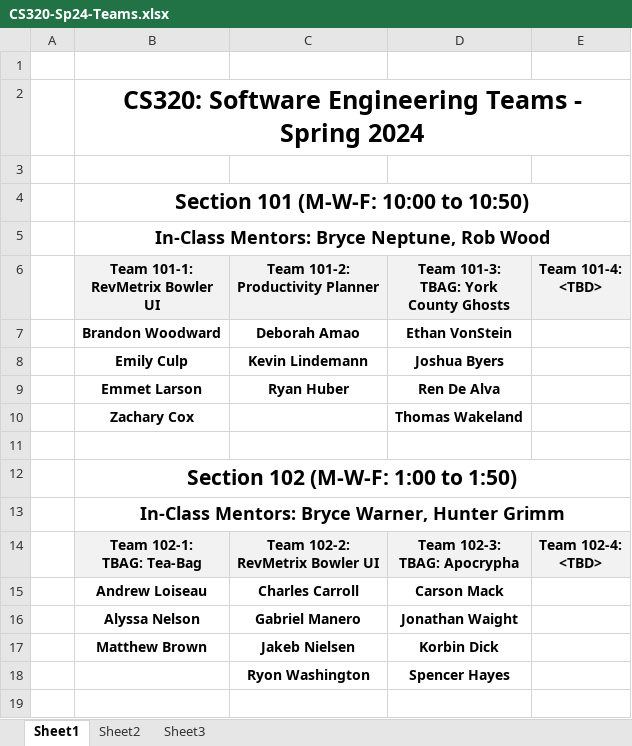
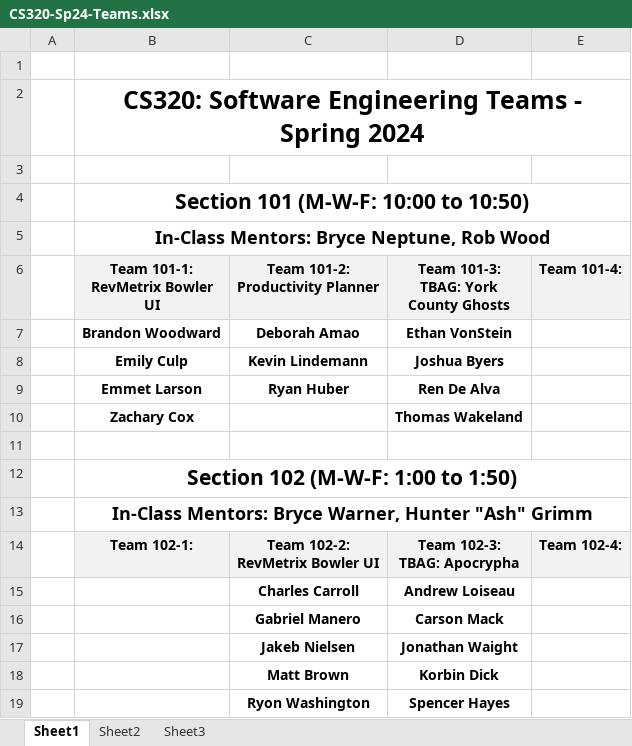
Before and after one commit to ycpcs/cs320-spring2024, an Excel workbook: teams-and-rosters/CS320-Sp24-Teams.xlsx, sheet Sheet1, drawn as a sheet; values as stored, in another font and other column widths than the file's, no borders; removed rows and columns are numbered as before the commit, all else as after; ↵ is a line break in a cell; the diff names each change by its address in the sheet, - before the commit and + after, or states it on an @@ line.

Commit message:
refactored section 2 teams

```diff
--- a/teams-and-rosters/CS320-Sp24-Teams.xlsx (sheet Sheet1)
+++ b/teams-and-rosters/CS320-Sp24-Teams.xlsx (sheet Sheet1)
-E6: Team 101-4: ↵ <TBD>
+E6: Team 101-4:
-B13 (Team 101-1: RevMetrix Bowler UI): …Warner, Hunter Grimm
+B13 (Team 101-1: RevMetrix Bowler UI): …Warner, Hunter "Ash" Grimm
-B14 (Team 101-1: RevMetrix Bowler UI): Team 102-1: ↵ TBAG: Tea-Bag
+B14 (Team 101-1: RevMetrix Bowler UI): Team 102-1:
-E14 (Team 101-4:): Team 102-4: ↵ <TBD>
+E14 (Team 101-4:): Team 102-4:
-row 15:  | Andrew Loiseau | Charles Carroll | Carson Mack
-row 16:  | Alyssa Nelson | Gabriel Manero | Jonathan Waight
-row 17:  | Matthew Brown | Jakeb Nielsen | Korbin Dick
+row 15:  |  | Charles Carroll | Andrew Loiseau
+row 16:  |  | Gabriel Manero | Carson Mack
+row 17:  |  | Jakeb Nielsen | Jonathan Waight
+row 18:  |  | Matt Brown | Korbin Dick
```
Also changed, not shown: 2 other files.
